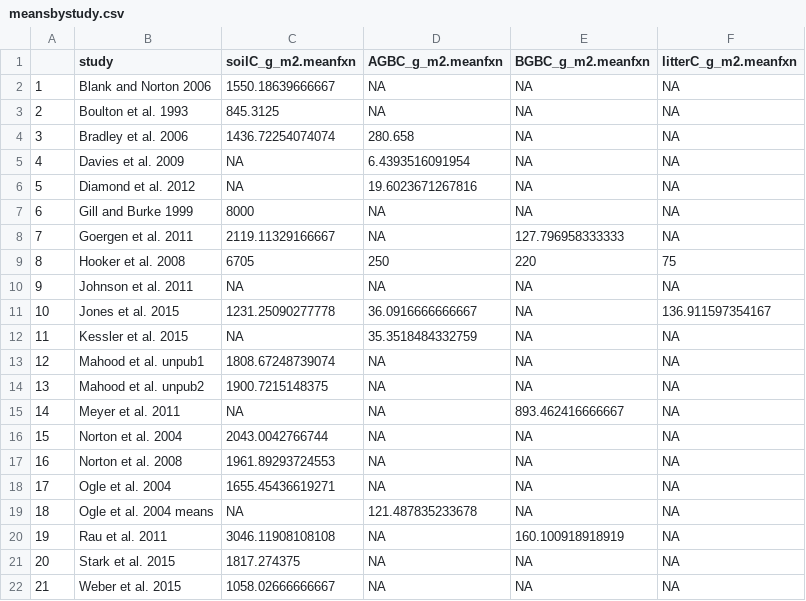
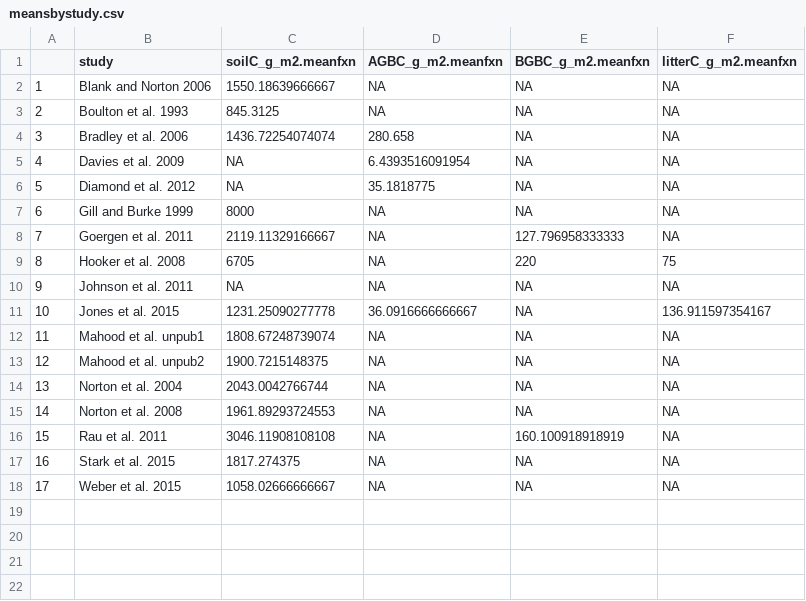
Before and after one commit to nagyrc/C_fire_invasives, a CSV file: results/meansbystudy.csv, drawn as a sheet; removed rows and columns are numbered as before the commit, all else as after; the diff names each change by its address in the sheet, - before the commit and + after, or states it on an @@ line.

```diff
--- a/results/meansbystudy.csv
+++ b/results/meansbystudy.csv
-D6 (AGBC_g_m2.meanfxn): 19.6023671267816
+D6 (AGBC_g_m2.meanfxn): 35.1818775
-D9 (AGBC_g_m2.meanfxn): 250
+D9 (AGBC_g_m2.meanfxn): NA
-row 12: 11 | Kessler et al. 2015 | NA | 35.3518484332759 | NA | NA
@@ column A renumbered from row 12 down @@
-row 15: 14 | Meyer et al. 2011 | NA | NA | 893.462416666667 | NA
-row 18: 17 | Ogle et al. 2004 | 1655.45436619271 | NA | NA | NA
-row 19: 18 | Ogle et al. 2004 means | NA | 121.487835233678 | NA | NA
```
Also changed, not shown: results/articlestudyid.csv, results/meansbyveg.csv, 1 other file.
